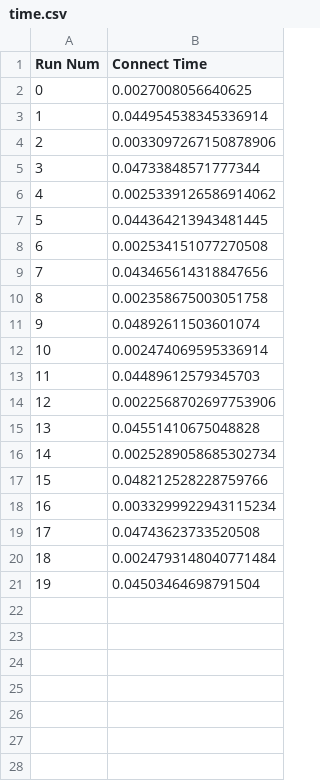
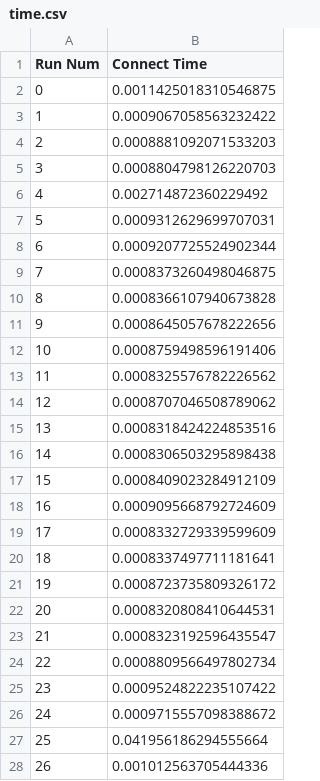
Before and after one commit to GU-Cryptography/quantum-safe-mqtt, a CSV file: kem/results/time.csv, drawn as a sheet; only a part is shown; the diff covers the shown part only.

Commit message:
commit results from vm

```diff
--- a/kem/results/time.csv
+++ b/kem/results/time.csv
@@ -1,21 +1,28 @@
 Run Num,Connect Time
-0,0.0027008056640625
-1,0.044954538345336914
-2,0.0033097267150878906
-3,0.04733848571777344
-4,0.0025339126586914062
-5,0.044364213943481445
-6,0.002534151077270508
-7,0.043465614318847656
-8,0.002358675003051758
-9,0.04892611503601074
-10,0.002474069595336914
-11,0.04489612579345703
-12,0.0022568702697753906
-13,0.04551410675048828
-14,0.0025289058685302734
-15,0.048212528228759766
-16,0.0033299922943115234
-17,0.04743623733520508
-18,0.0024793148040771484
-19,0.04503464698791504
+0,0.0011425018310546875
+1,0.0009067058563232422
+2,0.0008881092071533203
+3,0.0008804798126220703
+4,0.002714872360229492
+5,0.0009312629699707031
+6,0.0009207725524902344
+7,0.0008373260498046875
+8,0.0008366107940673828
+9,0.0008645057678222656
+10,0.0008759498596191406
+11,0.0008325576782226562
+12,0.0008707046508789062
+13,0.0008318424224853516
+14,0.0008306503295898438
+15,0.0008409023284912109
+16,0.0009095668792724609
+17,0.0008332729339599609
+18,0.0008337497711181641
+19,0.0008723735809326172
+20,0.0008320808410644531
+21,0.0008323192596435547
+22,0.0008809566497802734
+23,0.0009524822235107422
+24,0.0009715557098388672
+25,0.041956186294555664
+26,0.001012563705444336
```
Also changed, not shown: 73 added rows elsewhere in this file, 2 other files.
